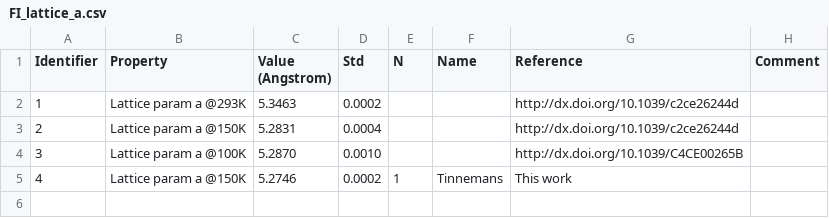
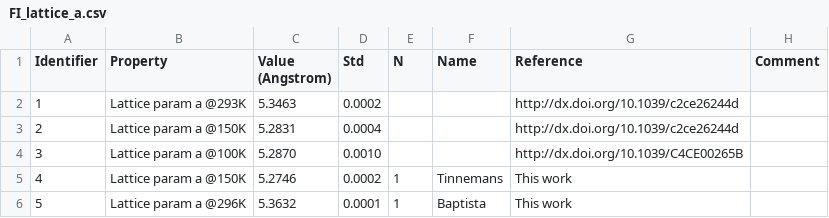
Before and after one commit to jagriabaptista/collaboration-bestcsp-experimental-data, a CSV file: Picolinamide/FI_lattice_a.csv, drawn as a sheet.

Commit message:
Update FI_lattice_a.csv

```diff
--- a/Picolinamide/FI_lattice_a.csv
+++ b/Picolinamide/FI_lattice_a.csv
@@ -5 +5,2 @@
 4,Lattice param a @150K,5.2746,0.0002,1,Tinnemans,This work,
+5,Lattice param a @296K,5.3632,0.0001,1,Baptista,This work,
```
